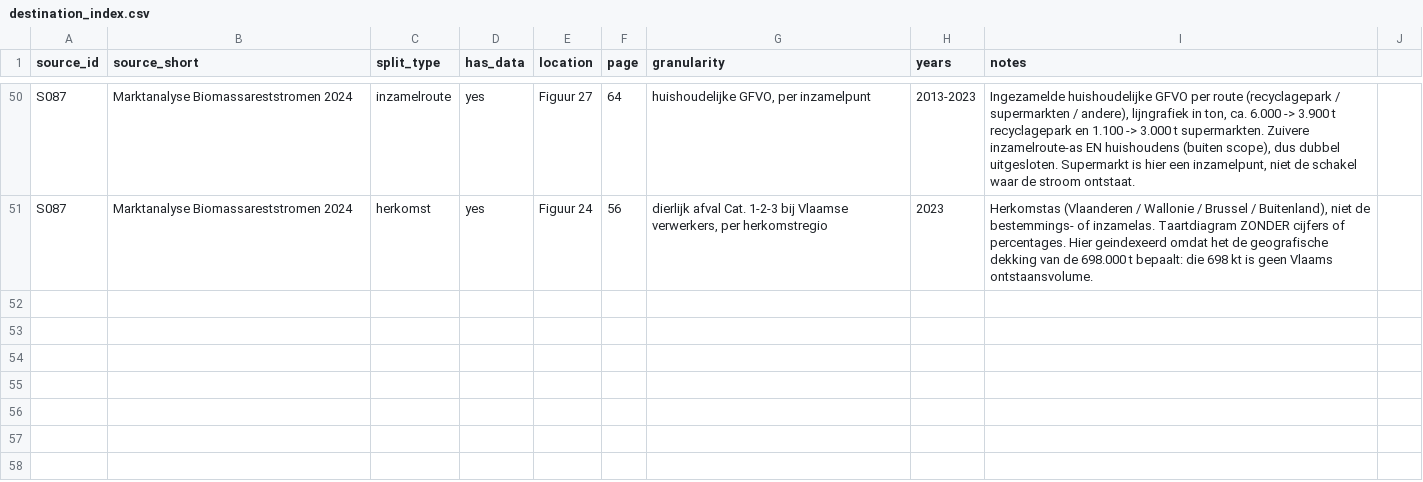
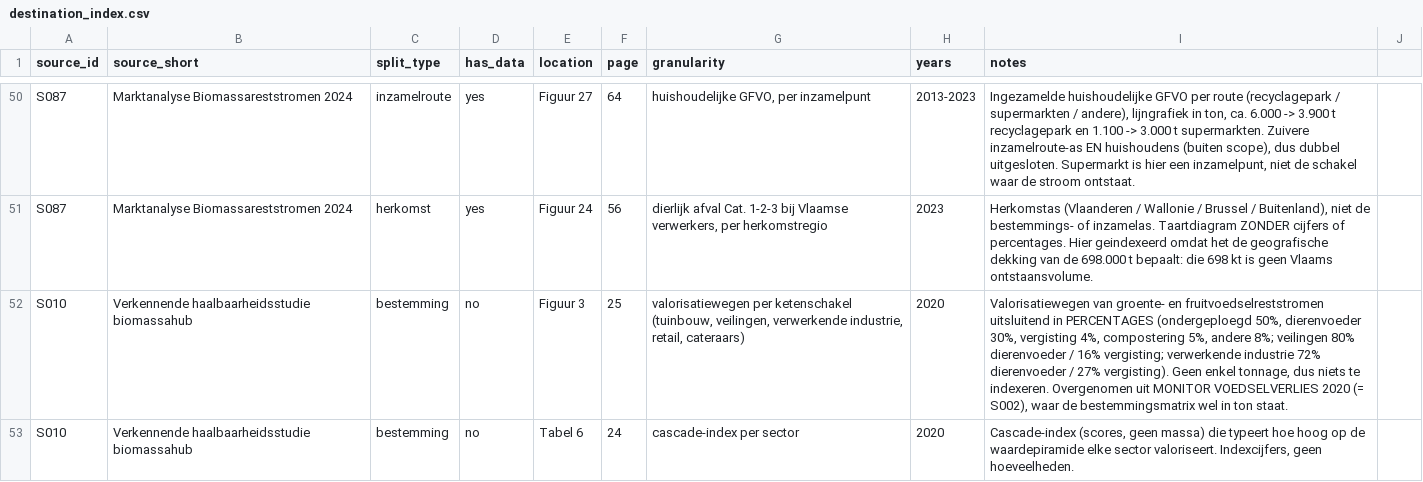
Before and after one commit to bramduthoo/BioLoop, a CSV file: database/register/destination_index.csv, drawn as a sheet; only a part is shown, gaps mark what is left out; the diff names each change by its address in the sheet, - before the commit and + after, or states it on an @@ line.

```diff
--- a/database/register/destination_index.csv
+++ b/database/register/destination_index.csv
+row 52: S010 | Verkennende haalbaarheidsstudie biomassahub | bestemming | no | Figuur 3 | 25 | valorisatiewegen per ketenschakel (tuinbouw, veilingen, verwerkende industrie, retail, cateraars) | 2020 | Valorisatiewegen van groente- en fruitvoedselreststromen uitsluitend in PERCENTAGES (ondergeploegd 50%, dierenvoeder 30%, vergisting 4%, compostering 5%, andere 8%; veilingen 80% dierenvoeder / 16% vergisting; verwerkende industrie 72% dierenvoeder / 27% vergisting). Geen enkel tonnage, dus niets te indexeren. Overgenomen uit MONITOR VOEDSELVERLIES 2020 (= S002), waar de bestemmingsmatrix wel in ton staat.
+row 53: S010 | Verkennende haalbaarheidsstudie biomassahub | bestemming | no | Tabel 6 | 24 | cascade-index per sector | 2020 | Cascade-index (scores, geen massa) die typeert hoe hoog op de waardepiramide elke sector valoriseert. Indexcijfers, geen hoeveelheden.
```
Also changed, not shown: 3 other files.
